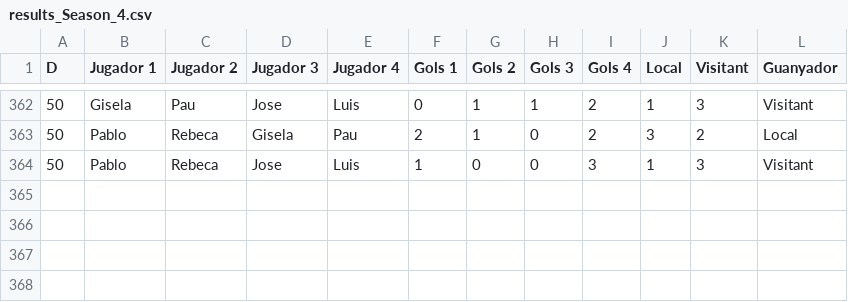
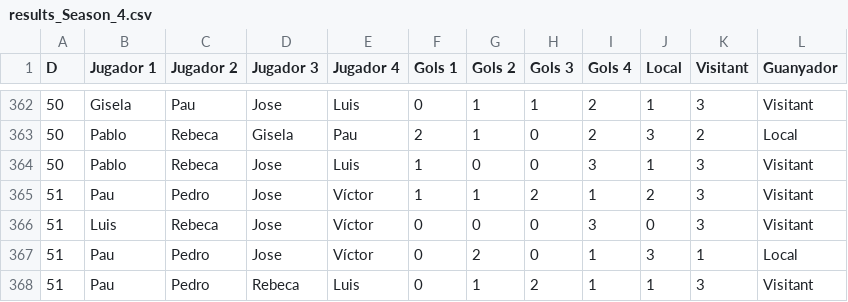
Before and after one commit to pgrebolt/ICEChampionsLeague, a CSV file: generated_files/results_Season_4.csv, drawn as a sheet; only a part is shown, gaps mark what is left out.

```diff
--- a/generated_files/results_Season_4.csv
+++ b/generated_files/results_Season_4.csv
@@ -364 +364,5 @@ D,Jugador 1,Jugador 2,Jugador 3,Jugador 4,Gols 1,Gols 2,Gols 3,Gols 4,Local,Visi
 50,Pablo,Rebeca,Jose,Luis,1,0,0,3,1,3,Visitant
+51,Pau,Pedro,Jose,Víctor,1,1,2,1,2,3,Visitant
+51,Luis,Rebeca,Jose,Víctor,0,0,0,3,0,3,Visitant
+51,Pau,Pedro,Jose,Víctor,0,2,0,1,3,1,Local
+51,Pau,Pedro,Rebeca,Luis,0,1,2,1,1,3,Visitant
```
Also changed, not shown: generated_files/results_Season_3.csv, generated_files/results_historical.csv, 6 other files.
